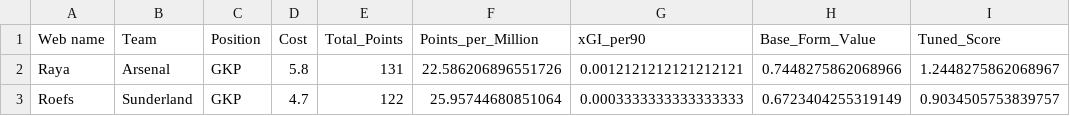
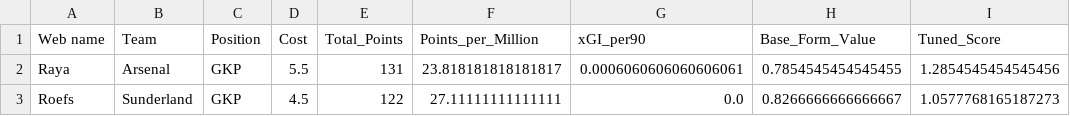
Before and after one commit to Dante777bm/fpl-data-collector, a CSV file: FPL_Data_2025-26/Insights/best_team_goalkeepers.csv, drawn as a sheet.

```diff
--- a/FPL_Data_2025-26/Insights/best_team_goalkeepers.csv
+++ b/FPL_Data_2025-26/Insights/best_team_goalkeepers.csv
@@ -1,3 +1,3 @@
 Web name,Team,Position,Cost,Total_Points,Points_per_Million,xGI_per90,Base_Form_Value,Tuned_Score
-Raya,Arsenal,GKP,5.8,131,22.586206896551726,0.0012121212121212121,0.7448275862068966,1.2448275862068967
-Roefs,Sunderland,GKP,4.7,122,25.95744680851064,0.0003333333333333333,0.6723404255319149,0.9034505753839757
+Raya,Arsenal,GKP,5.5,131,23.818181818181817,0.0006060606060606061,0.7854545454545455,1.2854545454545456
+Roefs,Sunderland,GKP,4.5,122,27.11111111111111,0.0,0.8266666666666667,1.0577768165187273
```
Also changed, not shown: FPL_Data_2025-26/Insights/best_team_midfielders.csv, FPL_Data_2025-26/Insights/player_model.csv, 7 other files.
